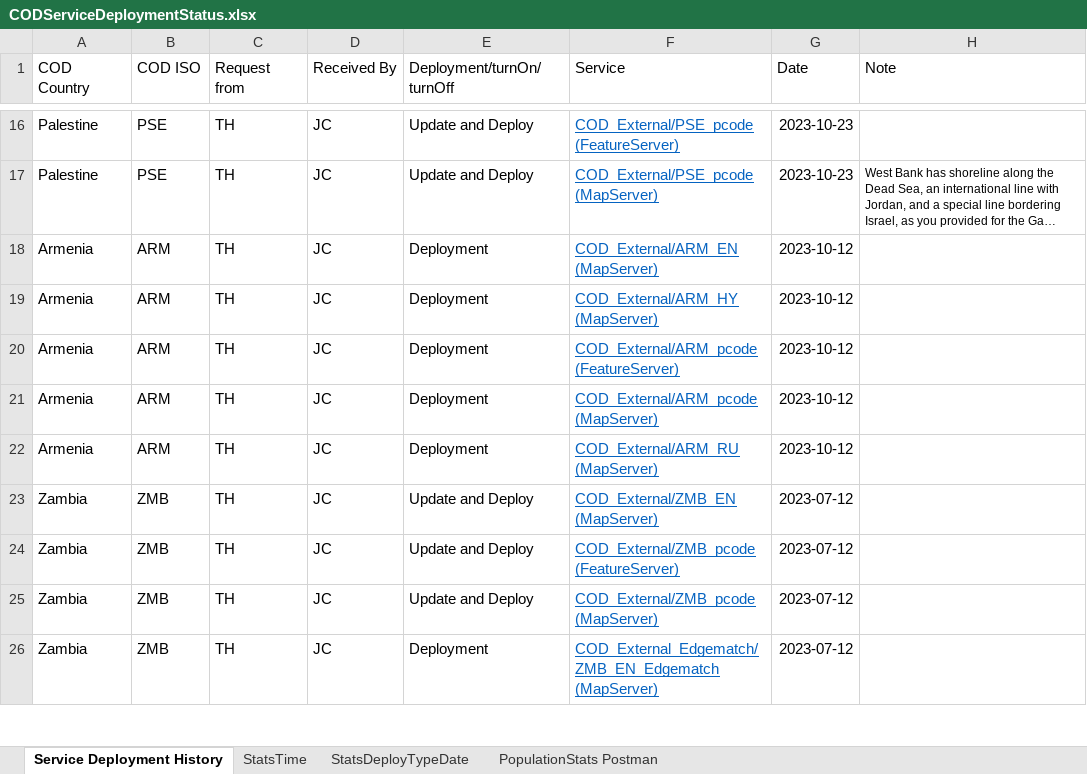
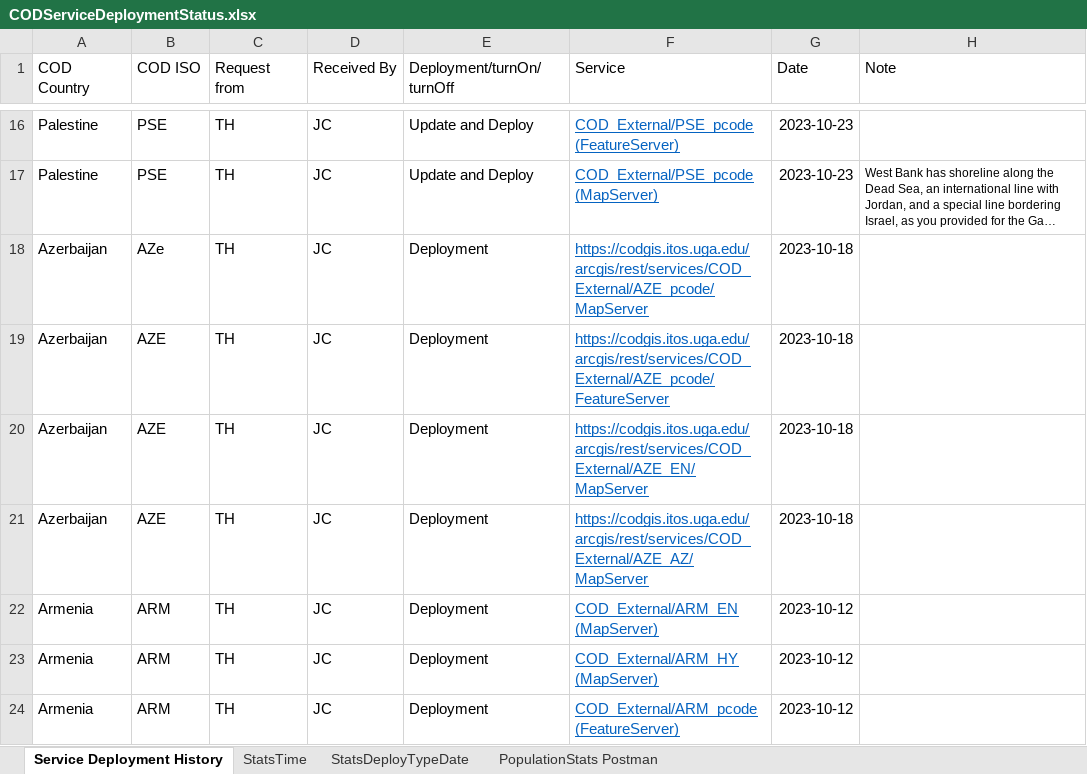
Before and after one commit to UGA-ITOSHumanitarianGIS/mapservicedoc, an Excel workbook: Data/CODServiceDeploymentStatus.xlsx, sheet Service Deployment History, drawn as a sheet; only a part is shown, gaps mark what is left out; the shorter side is filled out with more unchanged rows; long unchanged cells end in …; values as stored, in another font and other column widths than the file's, no borders; conditional formats and table styles not drawn; the diff names each change by its address in the sheet, - before the commit and + after, or states it on an @@ line.

Commit message:
Update CODServiceDeploymentStatus.xlsx
Azerbaijan services added in October

```diff
--- a/Data/CODServiceDeploymentStatus.xlsx (sheet Service Deployment History)
+++ b/Data/CODServiceDeploymentStatus.xlsx (sheet Service Deployment History)
+row 18: Azerbaijan | AZe | TH | JC | Deployment | https://codgis.itos.uga.edu/arcgis/rest/services/COD_External/AZE_pcode/MapServer | 2023-10-18
+row 19: Azerbaijan | AZE | TH | JC | Deployment | https://codgis.itos.uga.edu/arcgis/rest/services/COD_External/AZE_pcode/FeatureServer | 2023-10-18
+row 20: Azerbaijan | AZE | TH | JC | Deployment | https://codgis.itos.uga.edu/arcgis/rest/services/COD_External/AZE_EN/MapServer | 2023-10-18
+row 21: Azerbaijan | AZE | TH | JC | Deployment | https://codgis.itos.uga.edu/arcgis/rest/services/COD_External/AZE_AZ/MapServer | 2023-10-18
```
